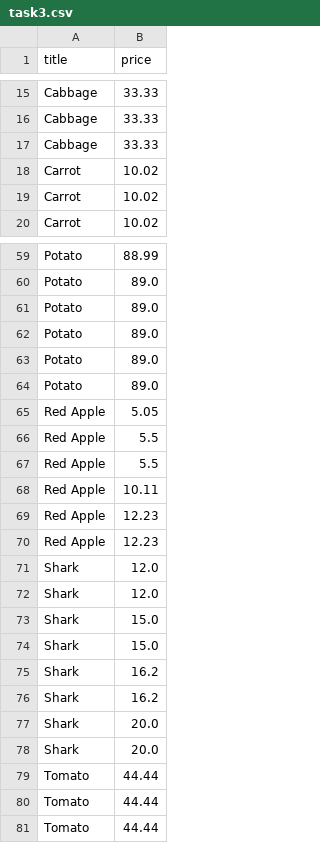
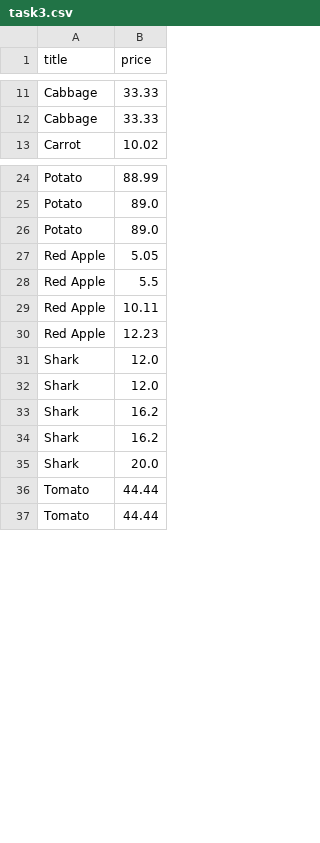
Before and after one commit to sgorgun/inner-join, a CSV file: InnerJoin.Tests/Data/task3.csv, drawn as a sheet; only a part is shown, gaps mark what is left out; the diff covers the shown part only; the diff names each change by its address in the sheet, - before the commit and + after, or states it on an @@ line.

```diff
--- a/InnerJoin.Tests/Data/task3.csv
+++ b/InnerJoin.Tests/Data/task3.csv
-row 17: Cabbage | 33.33
-row 18: Carrot | 10.02
-row 19: Carrot | 10.02
-row 62: Potato | 89.0
-row 63: Potato | 89.0
-row 64: Potato | 89.0
-row 66: Red Apple | 5.5
-row 70: Red Apple | 12.23
-row 73: Shark | 15.0
-row 74: Shark | 15.0
-row 78: Shark | 20.0
-row 79: Tomato | 44.44
```
Also changed, not shown: 44 removed rows elsewhere in this file.
